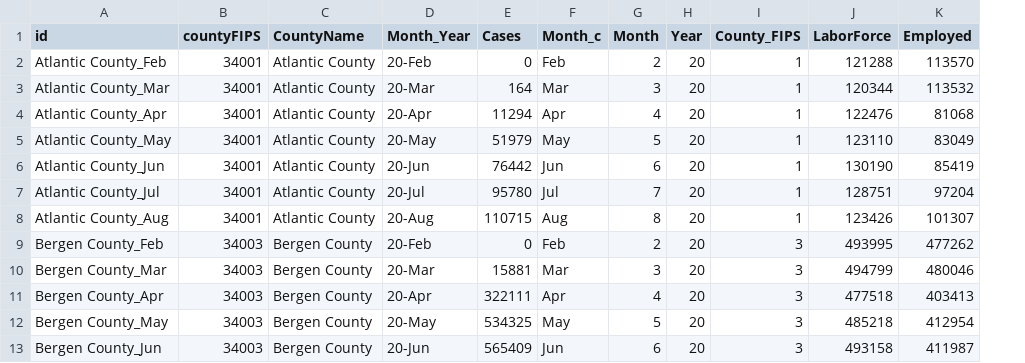
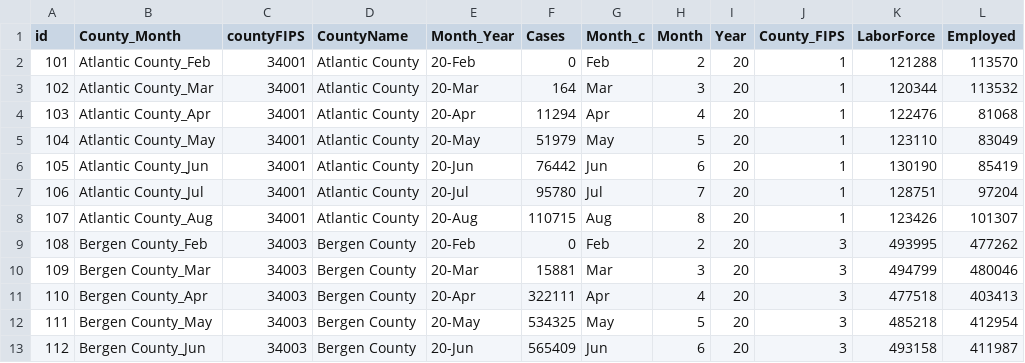
Before and after one commit to strivedi01/Project2_Richard_Ashni_Sumita, a CSV file: data/joined_df_final_v2.csv, drawn as a sheet; only a part is shown; addresses are those after the commit; the diff names each change by its address in the sheet, - before the commit and + after, or states it on an @@ line.

```diff
--- a/data/joined_df_final_v2.csv
+++ b/data/joined_df_final_v2.csv
+column A (id), rows 2-13: 101 | 102 | 103 | 104 | 105 | 106 | 107 | 108 | 109 | 110 | 111 | 112
-B1: id
+B1: County_Month
```
Also changed, not shown: data/covid_employment.csv, data/covid_transformed.csv, 24 other files.
